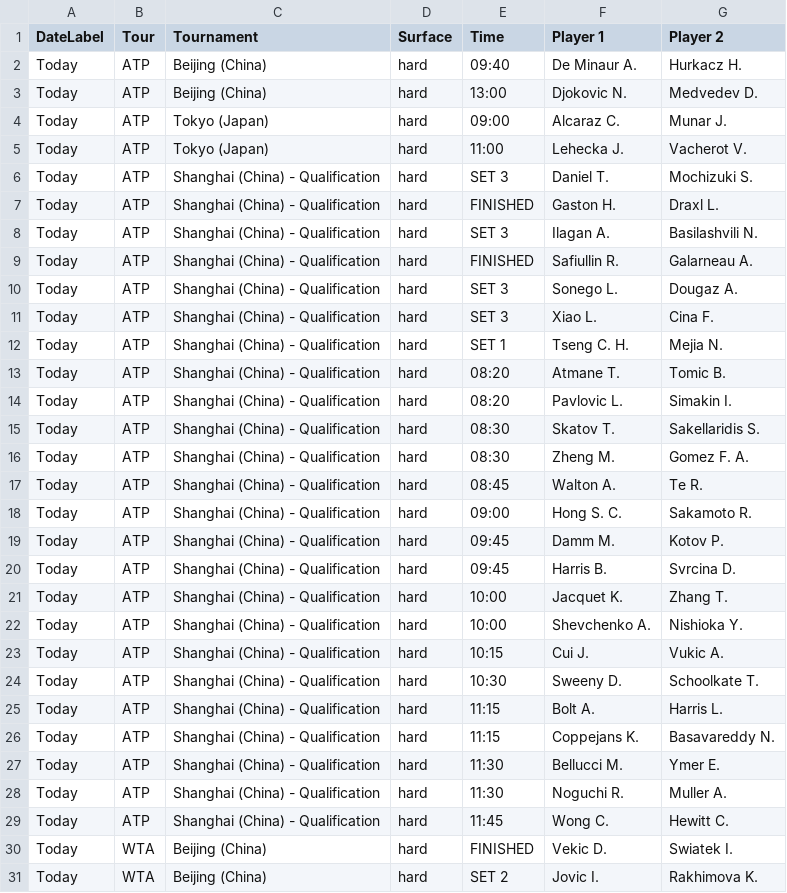
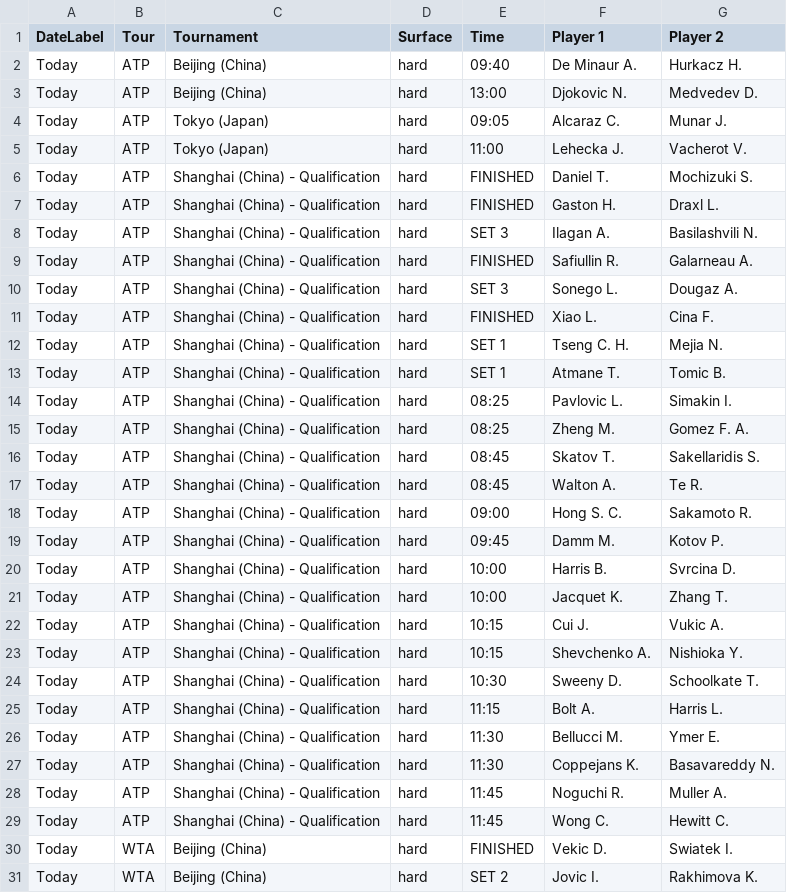
Before and after one commit to rajnakviliam/tennis-surface-elo, a CSV file: flashscore_matches.csv, drawn as a sheet; only a part is shown; the diff covers the shown part only.

Commit message:
Update Flashscore data: flashscore_matches.csv

```diff
--- a/flashscore_matches.csv
+++ b/flashscore_matches.csv
@@ -3,5 +3,5 @@ Today;ATP;Beijing (China);hard;09:40;De Minaur A.;Hurkacz H.
 Today;ATP;Beijing (China);hard;13:00;Djokovic N.;Medvedev D.
-Today;ATP;Tokyo (Japan);hard;09:00;Alcaraz C.;Munar J.
+Today;ATP;Tokyo (Japan);hard;09:05;Alcaraz C.;Munar J.
 Today;ATP;Tokyo (Japan);hard;11:00;Lehecka J.;Vacherot V.
-Today;ATP;Shanghai (China) - Qualification;hard;SET 3;Daniel T.;Mochizuki S.
+Today;ATP;Shanghai (China) - Qualification;hard;FINISHED;Daniel T.;Mochizuki S.
 Today;ATP;Shanghai (China) - Qualification;hard;FINISHED;Gaston H.;Draxl L.
@@ -10,8 +10,8 @@ Today;ATP;Shanghai (China) - Qualification;hard;FINISHED;Safiullin R.;Galarneau
 Today;ATP;Shanghai (China) - Qualification;hard;SET 3;Sonego L.;Dougaz A.
-Today;ATP;Shanghai (China) - Qualification;hard;SET 3;Xiao L.;Cina F.
+Today;ATP;Shanghai (China) - Qualification;hard;FINISHED;Xiao L.;Cina F.
 Today;ATP;Shanghai (China) - Qualification;hard;SET 1;Tseng C. H.;Mejia N.
-Today;ATP;Shanghai (China) - Qualification;hard;08:20;Atmane T.;Tomic B.
-Today;ATP;Shanghai (China) - Qualification;hard;08:20;Pavlovic L.;Simakin I.
-Today;ATP;Shanghai (China) - Qualification;hard;08:30;Skatov T.;Sakellaridis S.
-Today;ATP;Shanghai (China) - Qualification;hard;08:30;Zheng M.;Gomez F. A.
+Today;ATP;Shanghai (China) - Qualification;hard;SET 1;Atmane T.;Tomic B.
+Today;ATP;Shanghai (China) - Qualification;hard;08:25;Pavlovic L.;Simakin I.
+Today;ATP;Shanghai (China) - Qualification;hard;08:25;Zheng M.;Gomez F. A.
+Today;ATP;Shanghai (China) - Qualification;hard;08:45;Skatov T.;Sakellaridis S.
 Today;ATP;Shanghai (China) - Qualification;hard;08:45;Walton A.;Te R.
@@ -19,11 +19,11 @@ Today;ATP;Shanghai (China) - Qualification;hard;09:00;Hong S. C.;Sakamoto R.
 Today;ATP;Shanghai (China) - Qualification;hard;09:45;Damm M.;Kotov P.
-Today;ATP;Shanghai (China) - Qualification;hard;09:45;Harris B.;Svrcina D.
+Today;ATP;Shanghai (China) - Qualification;hard;10:00;Harris B.;Svrcina D.
 Today;ATP;Shanghai (China) - Qualification;hard;10:00;Jacquet K.;Zhang T.
-Today;ATP;Shanghai (China) - Qualification;hard;10:00;Shevchenko A.;Nishioka Y.
 Today;ATP;Shanghai (China) - Qualification;hard;10:15;Cui J.;Vukic A.
+Today;ATP;Shanghai (China) - Qualification;hard;10:15;Shevchenko A.;Nishioka Y.
 Today;ATP;Shanghai (China) - Qualification;hard;10:30;Sweeny D.;Schoolkate T.
 Today;ATP;Shanghai (China) - Qualification;hard;11:15;Bolt A.;Harris L.
-Today;ATP;Shanghai (China) - Qualification;hard;11:15;Coppejans K.;Basavareddy N.
 Today;ATP;Shanghai (China) - Qualification;hard;11:30;Bellucci M.;Ymer E.
-Today;ATP;Shanghai (China) - Qualification;hard;11:30;Noguchi R.;Muller A.
+Today;ATP;Shanghai (China) - Qualification;hard;11:30;Coppejans K.;Basavareddy N.
+Today;ATP;Shanghai (China) - Qualification;hard;11:45;Noguchi R.;Muller A.
 Today;ATP;Shanghai (China) - Qualification;hard;11:45;Wong C.;Hewitt C.
```
Also changed, not shown: 1 added row and 6 edited cells elsewhere in this file.
